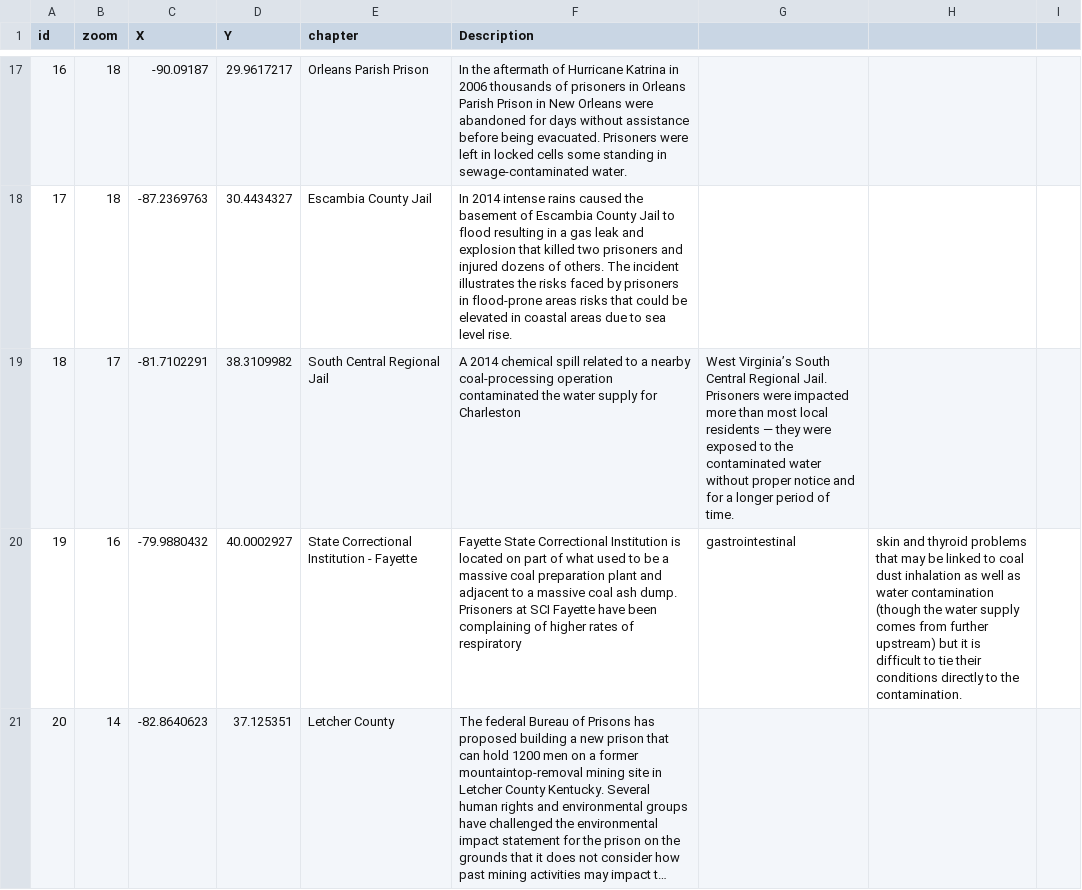
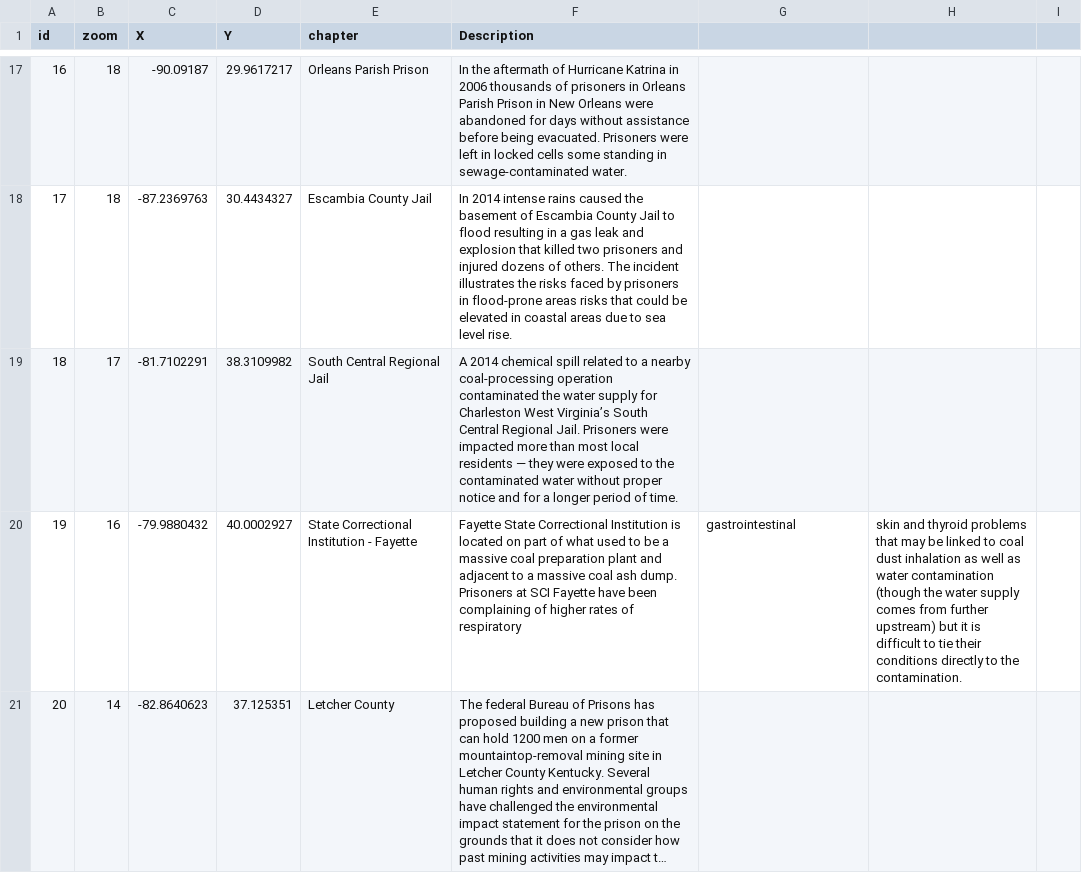
Before and after one commit to paigewilliams/leaflet-storymap, a CSV file: map.csv, drawn as a sheet; only a part is shown, gaps mark what is left out; long unchanged cells end in ….

Commit message:
Update map.csv

```diff
--- a/map.csv
+++ b/map.csv
@@ -18,3 +18,3 @@ id,zoom,X,Y,chapter,Description
 17,18,-87.2369763,30.4434327,Escambia County Jail,In 2014 intense rains caused the basement of Escambia County Jail to flood resulting in a gas leak and explosion that killed two prisoners and injured dozens of others. The incident illustrates the risks faced by prisoners in flood-prone areas risks that could be elevated in coastal areas due to sea level rise.
-18,17,-81.7102291,38.3109982,South Central Regional Jail,A 2014 chemical spill related to a nearby coal-processing operation contaminated the water supply for Charleston, West Virginia’s South Central Regional Jail. Prisoners were impacted more than most local residents — they were exposed to the contaminated water without proper notice and for a longer period of time.
+18,17,-81.7102291,38.3109982,South Central Regional Jail,A 2014 chemical spill related to a nearby coal-processing operation contaminated the water supply for Charleston West Virginia’s South Central Regional Jail. Prisoners were impacted more than most local residents — they were exposed to the contaminated water without proper notice and for a longer period of time.
 19,16,-79.9880432,40.0002927,State Correctional Institution - Fayette,Fayette State Correctional Institution is located on part of what used to be a massive coal preparation plant and adjacent to a massive coal ash dump. Prisoners at SCI Fayette have been complaining of higher rates of respiratory, gastrointestinal, skin and thyroid problems that may be linked to coal dust inhalation as well as water contamination (though the water supply comes from further upstream) but it is difficult to tie their conditions directly to the contamination.
```
